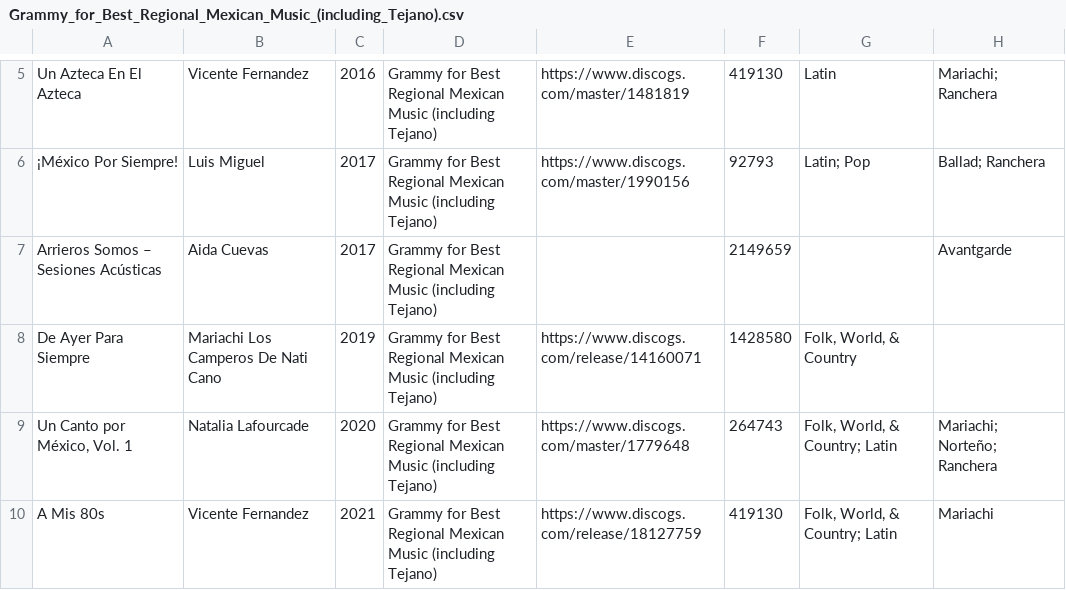
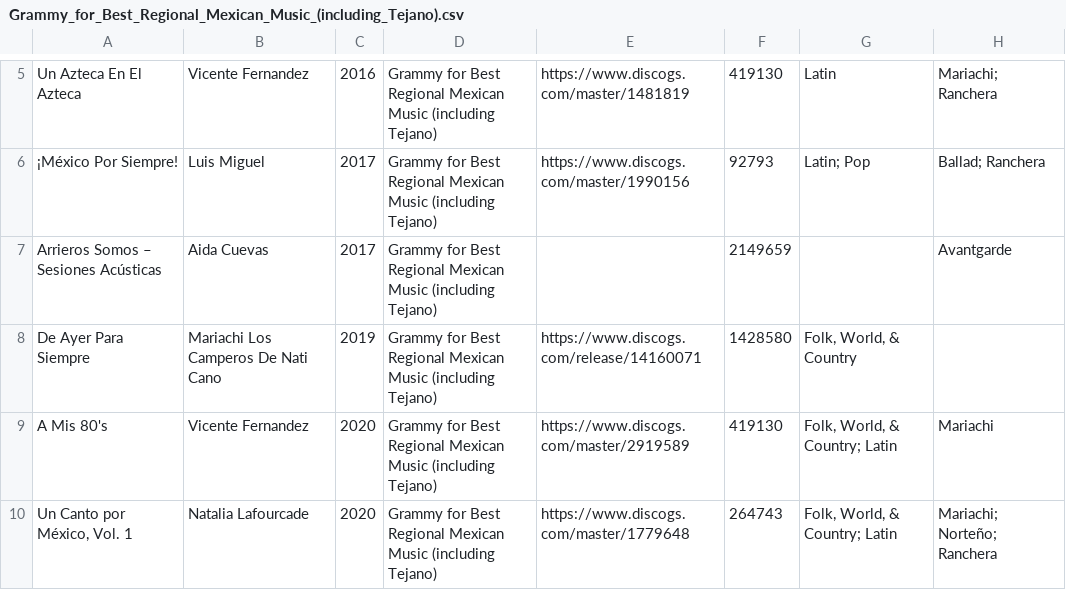
Before and after one commit to seanbreckenridge/albums, a CSV file: csv_data/reasons/Grammy_for_Best_Regional_Mexican_Music_(including_Tejano).csv, drawn as a sheet; only a part is shown, gaps mark what is left out.

```diff
--- a/csv_data/reasons/Grammy_for_Best_Regional_Mexican_Music_(including_Tejano).csv
+++ b/csv_data/reasons/Grammy_for_Best_Regional_Mexican_Music_(including_Tejano).csv
@@ -8,3 +8,3 @@
 "De Ayer Para Siempre","Mariachi Los Camperos De Nati Cano","2019","Grammy for Best Regional Mexican Music (including Tejano)","https://www.discogs.com/release/14160071","1428580","Folk, World, & Country",""
+"A Mis 80's","Vicente Fernandez","2020","Grammy for Best Regional Mexican Music (including Tejano)","https://www.discogs.com/master/2919589","419130","Folk, World, & Country; Latin","Mariachi"
 "Un Canto por México, Vol. 1","Natalia Lafourcade","2020","Grammy for Best Regional Mexican Music (including Tejano)","https://www.discogs.com/master/1779648","264743","Folk, World, & Country; Latin","Mariachi; Norteño; Ranchera"
-"A Mis 80s","Vicente Fernandez","2021","Grammy for Best Regional Mexican Music (including Tejano)","https://www.discogs.com/release/18127759","419130","Folk, World, & Country; Latin","Mariachi"
```
Also changed, not shown: csv_data/all.csv, csv_data/reasons/Manual.csv, 4 other files.
